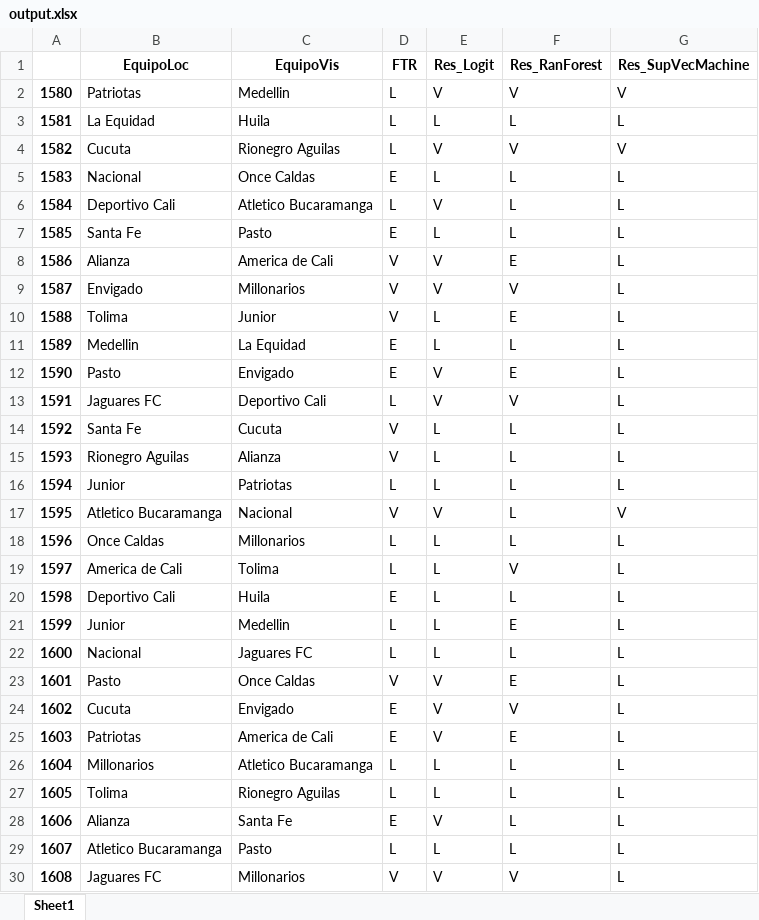
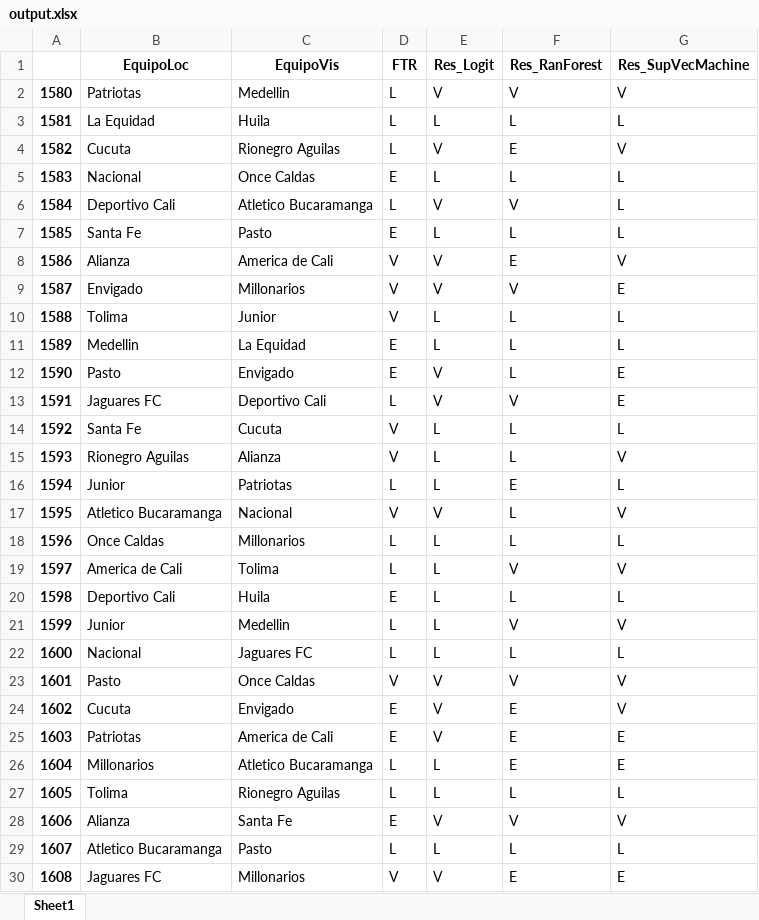
Before and after one commit to efarias04/footballPrediction, an Excel workbook: output.xlsx, sheet Sheet1, drawn as a sheet; only a part is shown; values as stored, in another font and other column widths than the file's, no borders; the diff covers the shown part only; the diff names each change by its address in the sheet, - before the commit and + after, or states it on an @@ line.

```diff
--- a/output.xlsx (sheet Sheet1)
+++ b/output.xlsx (sheet Sheet1)
-F4 (Res_RanForest): V
+F4 (Res_RanForest): E
-F6 (Res_RanForest): L
+F6 (Res_RanForest): V
-G8 (Res_SupVecMachine): L
+G8 (Res_SupVecMachine): V
-G9 (Res_SupVecMachine): L
+G9 (Res_SupVecMachine): E
-F10 (Res_RanForest): E
+F10 (Res_RanForest): L
-F12 (Res_RanForest): E
+F12 (Res_RanForest): L
-G12:G13 (Res_SupVecMachine): L
+G12:G13 (Res_SupVecMachine): E
-G15 (Res_SupVecMachine): L
+G15 (Res_SupVecMachine): V
-F16 (Res_RanForest): L
+F16 (Res_RanForest): E
-G19 (Res_SupVecMachine): L
+G19 (Res_SupVecMachine): V
-F21 (Res_RanForest): E
+F21 (Res_RanForest): V
-G21 (Res_SupVecMachine): L
+G21 (Res_SupVecMachine): V
-F23 (Res_RanForest): E
+F23 (Res_RanForest): V
-G23:G24 (Res_SupVecMachine): L
+G23:G24 (Res_SupVecMachine): V
-F24 (Res_RanForest): V
+F24 (Res_RanForest): E
-G25:G26 (Res_SupVecMachine): L
+G25:G26 (Res_SupVecMachine): E
-F26 (Res_RanForest): L
+F26 (Res_RanForest): E
-F28 (Res_RanForest): L
+F28 (Res_RanForest): V
-G28 (Res_SupVecMachine): L
+G28 (Res_SupVecMachine): V
-F30 (Res_RanForest): V
+F30 (Res_RanForest): E
-G30 (Res_SupVecMachine): L
+G30 (Res_SupVecMachine): E
```
Also changed, not shown: 102 edited cells elsewhere in this sheet, 2 other files.
